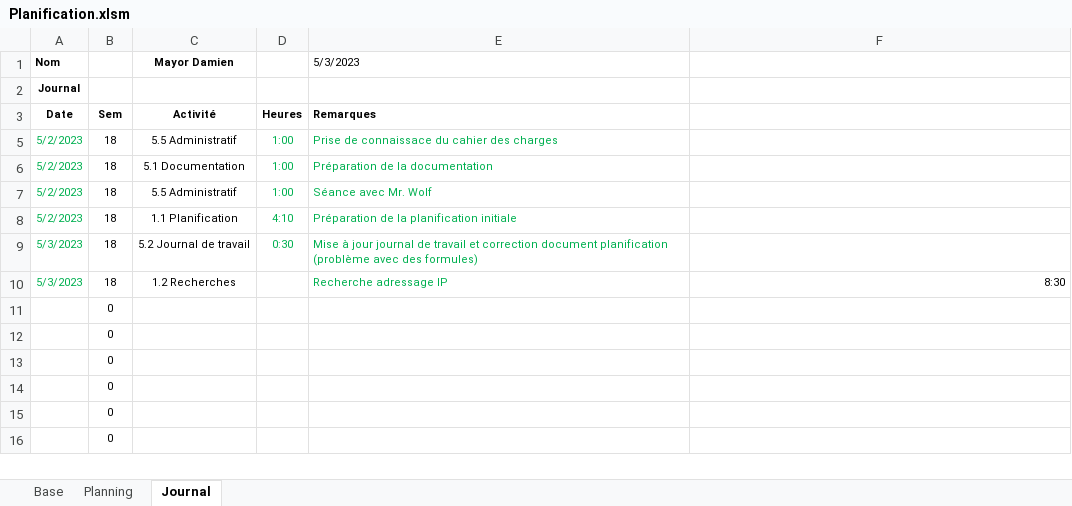
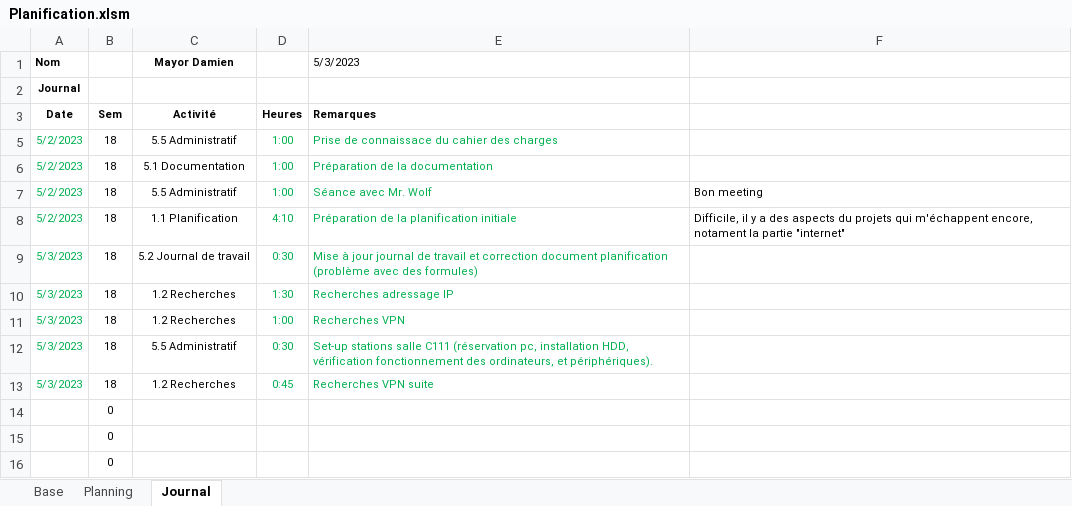
Before and after one commit to damienmayor/TPI, an Excel workbook: Planification.xlsm, sheet Journal, drawn as a sheet; only a part is shown; values as stored, in another font and other column widths than the file's, no borders; charts and pictures not drawn; removed rows and columns are numbered as before the commit, all else as after; the diff names each change by its address in the sheet, - before the commit and + after, or states it on an @@ line.

```diff
--- a/Planification.xlsm (sheet Journal)
+++ b/Planification.xlsm (sheet Journal)
-F7: (empty)
+F7: Bon meeting
-F8: (empty)
+F8: Difficile, il y a des aspects du projets qui m'échappent encore, notament la partie "internet"
-D10: (empty)
+D10: 1:30
-E10 (5/3/2023): Recherche adressage IP
+E10 (5/3/2023): Recherches adressage IP
-F10: 8:30
+F10: (empty)
-row 11:  | 0
-row 12:  | 0
-row 13:  | 0
+row 11: 5/3/2023 | 18 | 1.2 Recherches | 1:00 | Recherches VPN
+row 12: 5/3/2023 | 18 | 5.5 Administratif | 0:30 | Set-up stations salle C111 (réservation pc, installation HDD, vérification fonctionnement des ordinateurs, et périphériques).
+row 13: 5/3/2023 | 18 | 1.2 Recherches | 0:45 | Recherches VPN suite
```
Also changed, not shown: sheet Planning, Sources.xlsx, 1 other file.
